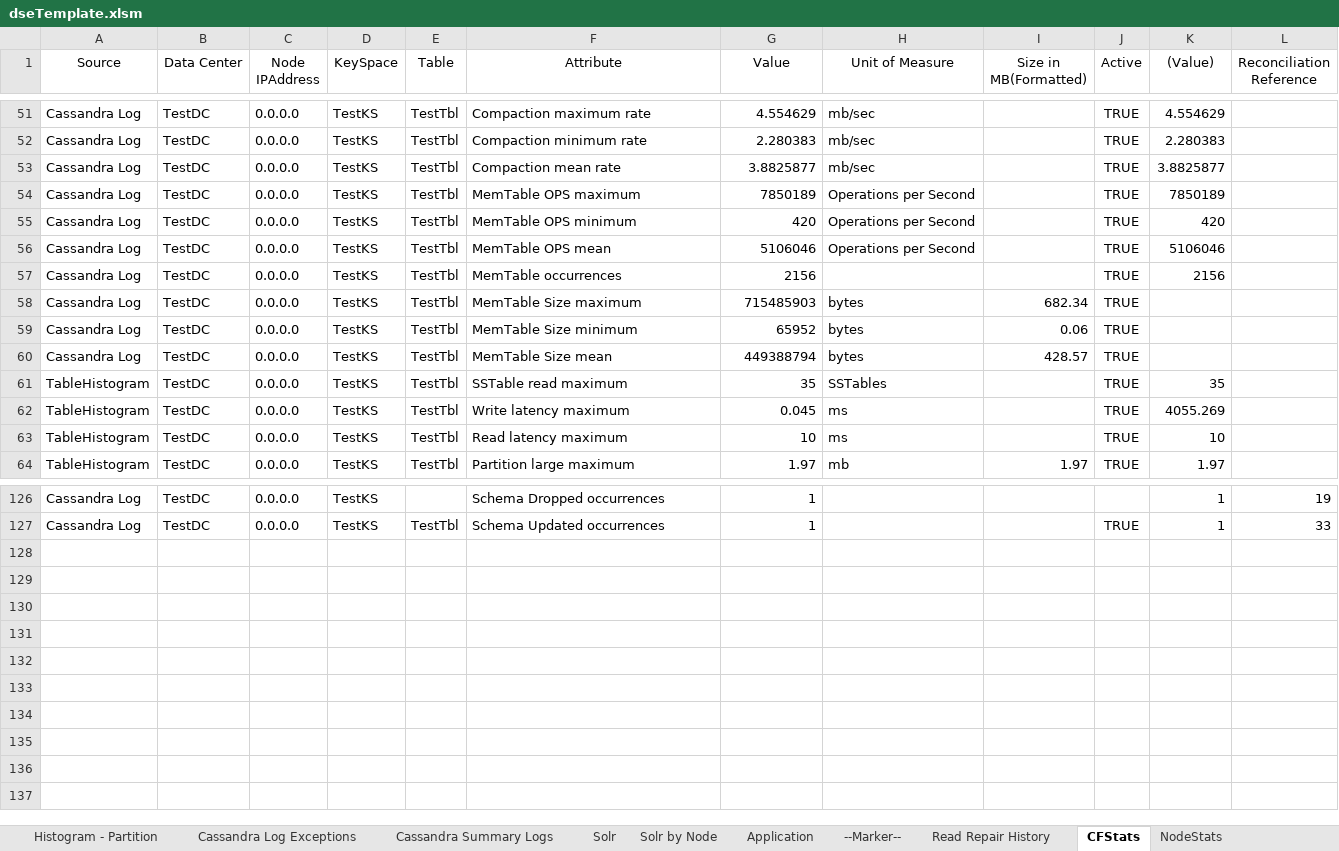
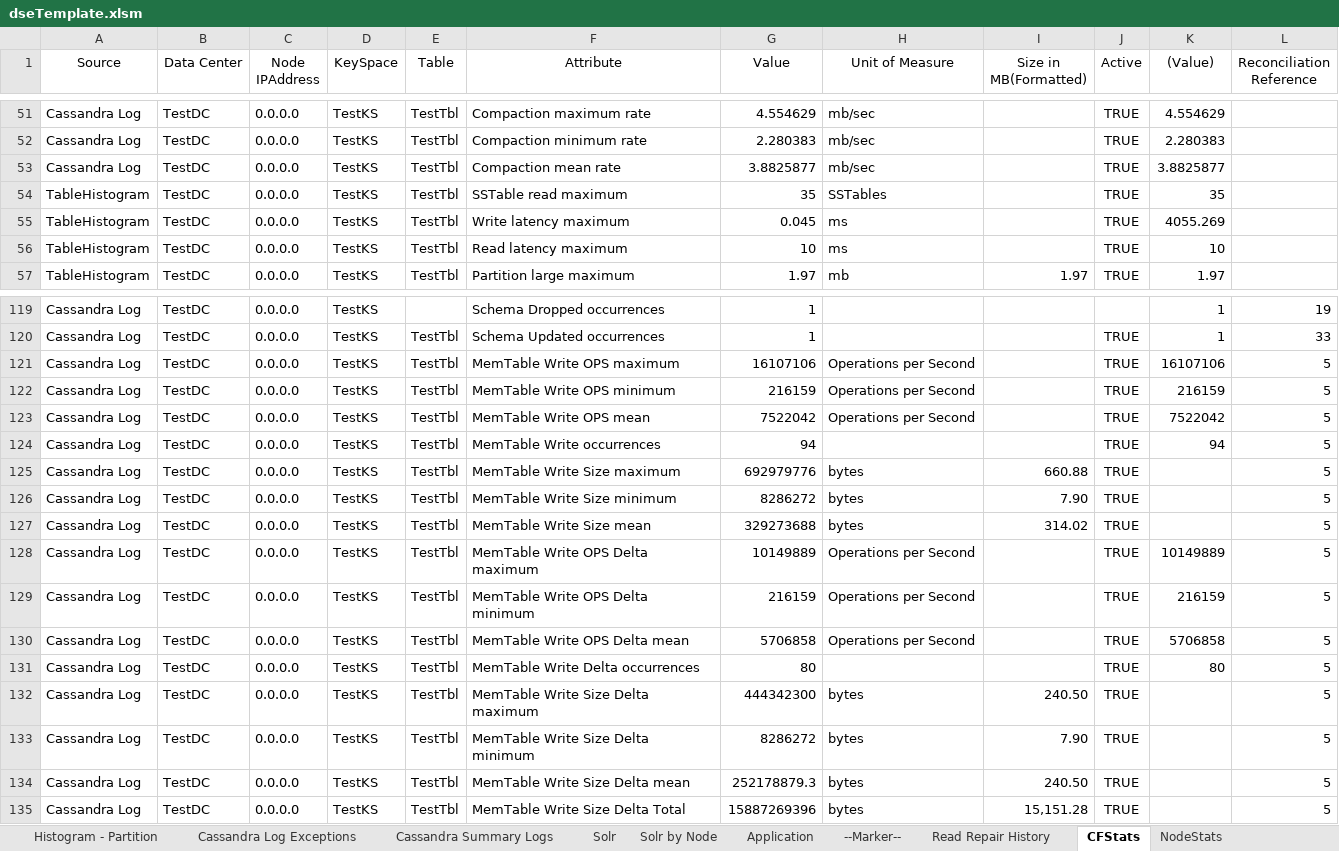
Before and after one commit to richardandersen/DSEDiagnosticAnalyticParser, an Excel workbook: dseTemplate.xlsm, sheet CFStats, drawn as a sheet; only a part is shown, gaps mark what is left out; values as stored, in another font and other column widths than the file's, no borders; removed rows and columns are numbered as before the commit, all else as after; the diff names each change by its address in the sheet, - before the commit and + after, or states it on an @@ line.

Commit message:
Added support MemTable Write Stats

```diff
--- a/dseTemplate.xlsm (sheet CFStats)
+++ b/dseTemplate.xlsm (sheet CFStats)
-row 54: Cassandra Log | TestDC | 0.0.0.0 | TestKS | TestTbl | MemTable OPS maximum | 7850189 | Operations per Second |  | TRUE | 7850189
-row 55: Cassandra Log | TestDC | 0.0.0.0 | TestKS | TestTbl | MemTable OPS minimum | 420 | Operations per Second |  | TRUE | 420
-row 56: Cassandra Log | TestDC | 0.0.0.0 | TestKS | TestTbl | MemTable OPS mean | 5106046 | Operations per Second |  | TRUE | 5106046
-row 57: Cassandra Log | TestDC | 0.0.0.0 | TestKS | TestTbl | MemTable occurrences | 2156 |  |  | TRUE | 2156
-row 58: Cassandra Log | TestDC | 0.0.0.0 | TestKS | TestTbl | MemTable Size maximum | 715485903 | bytes | 682.34 | TRUE
-row 59: Cassandra Log | TestDC | 0.0.0.0 | TestKS | TestTbl | MemTable Size minimum | 65952 | bytes | 0.06 | TRUE
-row 60: Cassandra Log | TestDC | 0.0.0.0 | TestKS | TestTbl | MemTable Size mean | 449388794 | bytes | 428.57 | TRUE
+row 121: Cassandra Log | TestDC | 0.0.0.0 | TestKS | TestTbl | MemTable Write OPS maximum | 16107106 | Operations per Second |  | TRUE | 16107106 | 5
+row 122: Cassandra Log | TestDC | 0.0.0.0 | TestKS | TestTbl | MemTable Write OPS minimum | 216159 | Operations per Second |  | TRUE | 216159 | 5
+row 123: Cassandra Log | TestDC | 0.0.0.0 | TestKS | TestTbl | MemTable Write OPS mean | 7522042 | Operations per Second |  | TRUE | 7522042 | 5
+row 124: Cassandra Log | TestDC | 0.0.0.0 | TestKS | TestTbl | MemTable Write occurrences | 94 |  |  | TRUE | 94 | 5
+row 125: Cassandra Log | TestDC | 0.0.0.0 | TestKS | TestTbl | MemTable Write Size maximum | 692979776 | bytes | 660.88 | TRUE |  | 5
+row 126: Cassandra Log | TestDC | 0.0.0.0 | TestKS | TestTbl | MemTable Write Size minimum | 8286272 | bytes | 7.90 | TRUE |  | 5
+row 127: Cassandra Log | TestDC | 0.0.0.0 | TestKS | TestTbl | MemTable Write Size mean | 329273688 | bytes | 314.02 | TRUE |  | 5
+row 128: Cassandra Log | TestDC | 0.0.0.0 | TestKS | TestTbl | MemTable Write OPS Delta maximum | 10149889 | Operations per Second |  | TRUE | 10149889 | 5
+row 129: Cassandra Log | TestDC | 0.0.0.0 | TestKS | TestTbl | MemTable Write OPS Delta minimum | 216159 | Operations per Second |  | TRUE | 216159 | 5
+row 130: Cassandra Log | TestDC | 0.0.0.0 | TestKS | TestTbl | MemTable Write OPS Delta mean | 5706858 | Operations per Second |  | TRUE | 5706858 | 5
+row 131: Cassandra Log | TestDC | 0.0.0.0 | TestKS | TestTbl | MemTable Write Delta occurrences | 80 |  |  | TRUE | 80 | 5
+row 132: Cassandra Log | TestDC | 0.0.0.0 | TestKS | TestTbl | MemTable Write Size Delta maximum | 444342300 | bytes | 240.50 | TRUE |  | 5
+row 133: Cassandra Log | TestDC | 0.0.0.0 | TestKS | TestTbl | MemTable Write Size Delta minimum | 8286272 | bytes | 7.90 | TRUE |  | 5
+row 134: Cassandra Log | TestDC | 0.0.0.0 | TestKS | TestTbl | MemTable Write Size Delta mean | 252178879.3 | bytes | 240.50 | TRUE |  | 5
+row 135: Cassandra Log | TestDC | 0.0.0.0 | TestKS | TestTbl | MemTable Write Size Delta Total | 15887269396 | bytes | 15,151.28 | TRUE |  | 5
```
Also changed, not shown: sheet Node Information, other sheet tabs, 5 other files.
